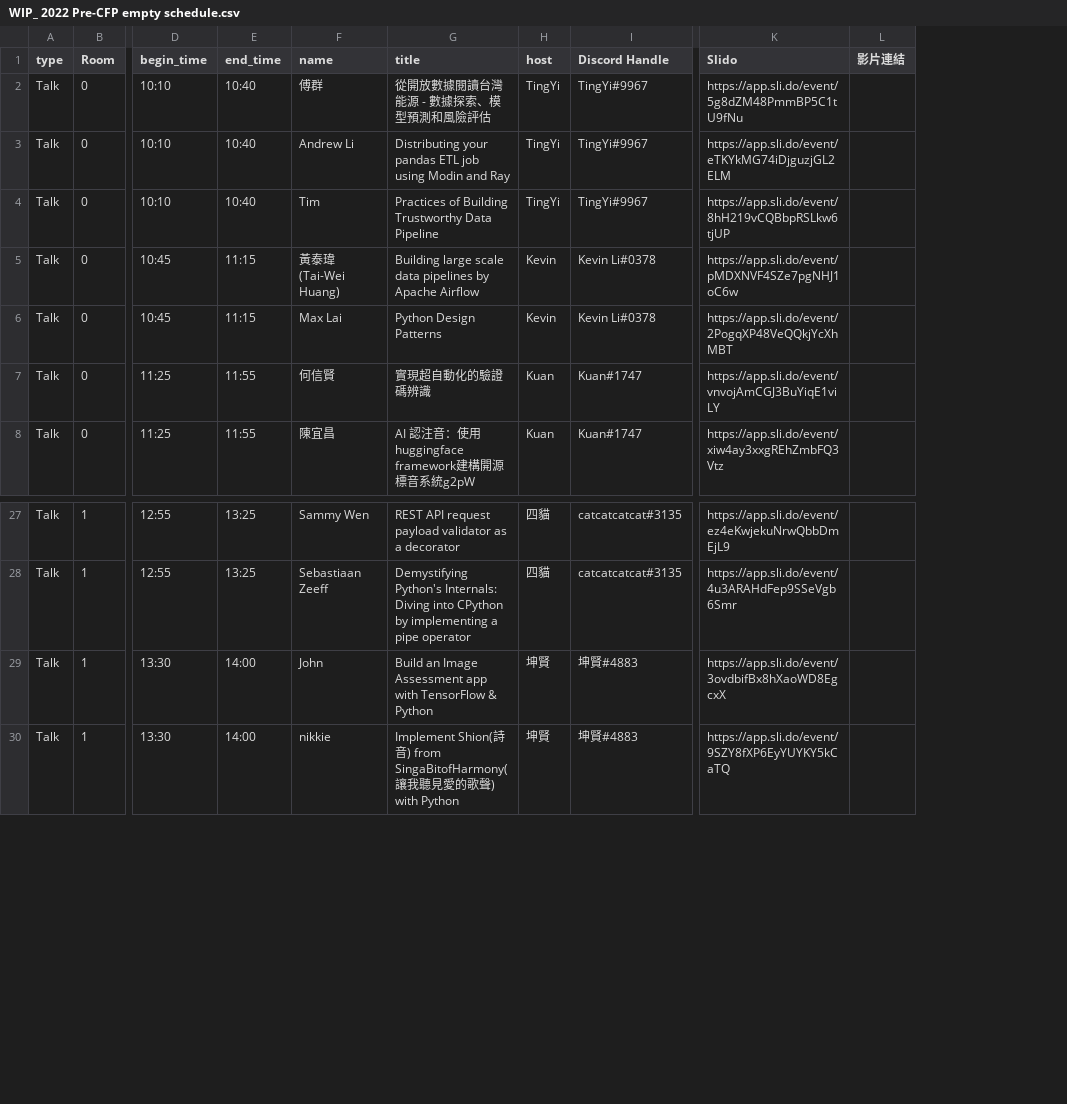
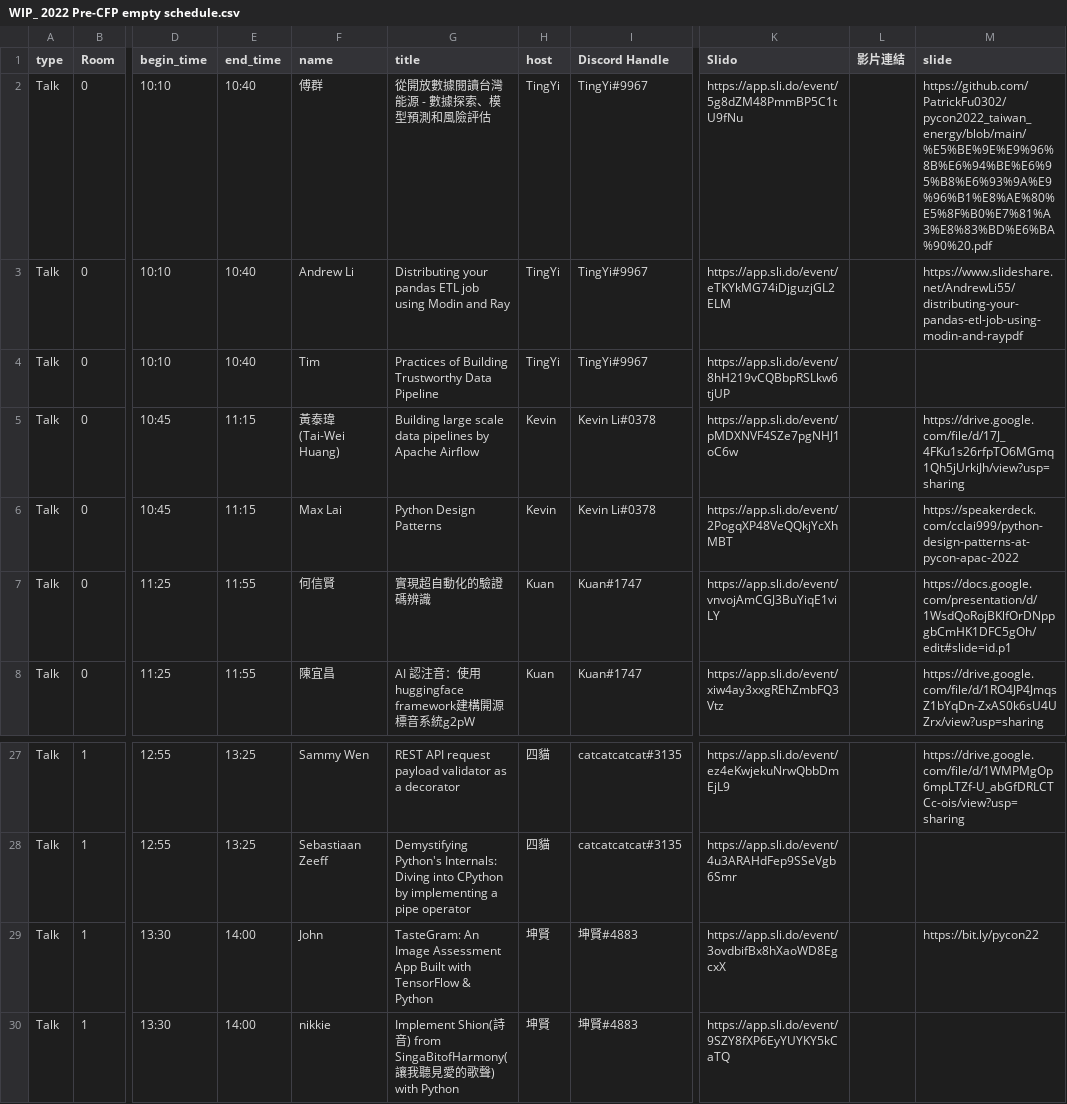
Before and after one commit to pycontw/hackmd_note_manager, a CSV file: note_data/WIP_ 2022 Pre-CFP empty schedule.csv, drawn as a sheet; only a part is shown, gaps mark what is left out; the diff names each change by its address in the sheet, - before the commit and + after, or states it on an @@ line.

Commit message:
feat: Add slide link data and modify template

```diff
--- a/note_data/WIP_ 2022 Pre-CFP empty schedule.csv
+++ b/note_data/WIP_ 2022 Pre-CFP empty schedule.csv
+column M (slide), rows 2-8: https://github.com/PatrickFu0302/pycon2022_taiwan_energy/blob/main/%E5%BE%9E%E9%96%8B%E6%94%BE%E6%95%B8%E6%93%9A%E9%96%B1%E8%AE%80%E5%8F%B0%E7%81%A3%E8%83%BD%E6%BA%90%20.pdf | https://www.slideshare.net/AndrewLi55/distributing-your-pandas-etl-job-using-modin-and-raypdf |  | https://drive.google.com/file/d/17J_4FKu1s26rfpTO6MGmq1Qh5jUrkiJh/view?usp=sharing | https://speakerdeck.com/cclai999/python-design-patterns-at-pycon-apac-2022 | https://docs.google.com/presentation/d/1WsdQoRojBKlfOrDNppgbCmHK1DFC5gOh/edit#slide=id.p1 | https://drive.google.com/file/d/1RO4JP4JmqsZ1bYqDn-ZxAS0k6sU4UZrx/view?usp=sharing; rows 27-29: https://drive.google.com/file/d/1WMPMgOp6mpLTZf-U_abGfDRLCTCc-ois/view?usp=sharing |  | https://bit.ly/pycon22
-G29 (title): Build an Image Assessment app with TensorFlow…
+G29 (title): TasteGram: An Image Assessment App Built with TensorFlow…
```
Also changed, not shown: 3 other files.
